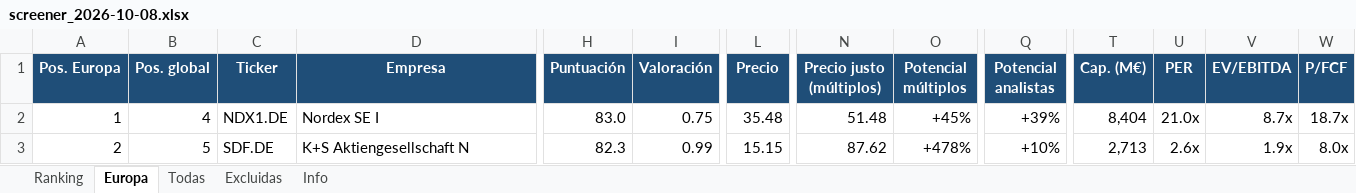
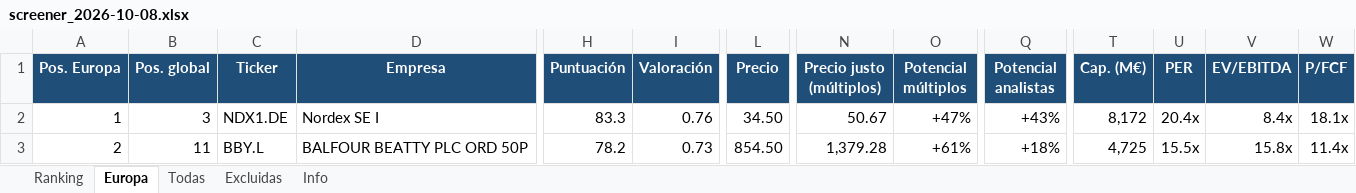
Before and after one commit to josecossi/Screener, an Excel workbook: resultados/screener_2026-10-08.xlsx, sheet Europa, drawn as a sheet; only a part is shown, gaps mark what is left out; values as stored, in another font and other column widths than the file's, no borders; the diff covers the shown part only; the diff names each change by its address in the sheet, - before the commit and + after, or states it on an @@ line.

```diff
--- a/resultados/screener_2026-10-08.xlsx (sheet Europa)
+++ b/resultados/screener_2026-10-08.xlsx (sheet Europa)
-B2 (Pos. global): 4
+B2 (Pos. global): 3
-H2 (Puntuación): 83.0
+H2 (Puntuación): 83.3
-I2 (Valoración): 0.75
+I2 (Valoración): 0.76
-L2 (Precio): 35.48
+L2 (Precio): 34.50
-N2 (Precio justo (múltiplos)): 51.48
+N2 (Precio justo (múltiplos)): 50.67
-O2 (Potencial múltiplos): +45%
+O2 (Potencial múltiplos): +47%
-Q2 (Potencial analistas): +39%
+Q2 (Potencial analistas): +43%
-T2 (Cap. (M€)): 8,404
+T2 (Cap. (M€)): 8,172
-U2 (PER): 21.0x
+U2 (PER): 20.4x
-V2 (EV/EBITDA): 8.7x
+V2 (EV/EBITDA): 8.4x
-W2 (P/FCF): 18.7x
+W2 (P/FCF): 18.1x
-B3 (Pos. global): 5
+B3 (Pos. global): 11
-C3 (Ticker): SDF.DE
+C3 (Ticker): BBY.L
-D3 (Empresa): K+S Aktiengesellschaft N
+D3 (Empresa): BALFOUR BEATTY PLC ORD 50P
-H3 (Puntuación): 82.3
+H3 (Puntuación): 78.2
-I3 (Valoración): 0.99
+I3 (Valoración): 0.73
-L3 (Precio): 15.15
+L3 (Precio): 854.50
-N3 (Precio justo (múltiplos)): 87.62
+N3 (Precio justo (múltiplos)): 1,379.28
-O3 (Potencial múltiplos): +478%
+O3 (Potencial múltiplos): +61%
-Q3 (Potencial analistas): +10%
+Q3 (Potencial analistas): +18%
-T3 (Cap. (M€)): 2,713
+T3 (Cap. (M€)): 4,725
-U3 (PER): 2.6x
+U3 (PER): 15.5x
-V3 (EV/EBITDA): 1.9x
+V3 (EV/EBITDA): 15.8x
-W3 (P/FCF): 8.0x
+W3 (P/FCF): 11.4x
```
Also changed, not shown: 518 edited cells elsewhere in this sheet, sheet Todas, sheet Ranking, sheet Excluidas, sheet Info, 3 other files.
